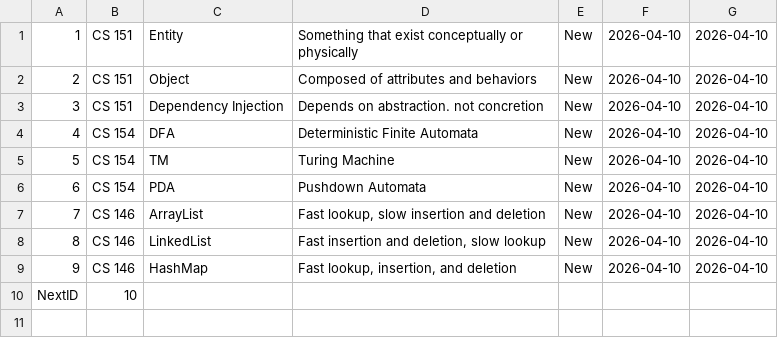
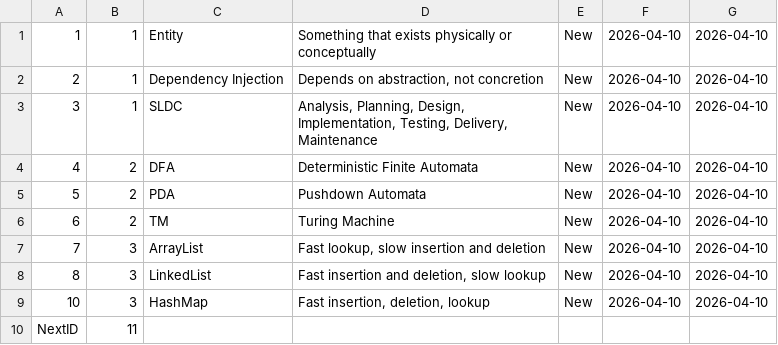
Before and after one commit to Haileyliuu/FlashcardSystem, a CSV file: data/Flashcard.csv, drawn as a sheet.

```diff
--- a/data/Flashcard.csv
+++ b/data/Flashcard.csv
@@ -1,10 +1,10 @@
-1|CS 151|Entity|Something that exist conceptually or physically|New|2026-04-10|2026-04-10
-2|CS 151|Object|Composed of attributes and behaviors|New|2026-04-10|2026-04-10
-3|CS 151|Dependency Injection|Depends on abstraction. not concretion|New|2026-04-10|2026-04-10
-4|CS 154|DFA|Deterministic Finite Automata|New|2026-04-10|2026-04-10
-5|CS 154|TM|Turing Machine|New|2026-04-10|2026-04-10
-6|CS 154|PDA|Pushdown Automata|New|2026-04-10|2026-04-10
-7|CS 146|ArrayList|Fast lookup, slow insertion and deletion|New|2026-04-10|2026-04-10
-8|CS 146|LinkedList|Fast insertion and deletion, slow lookup|New|2026-04-10|2026-04-10
-9|CS 146|HashMap|Fast lookup, insertion, and deletion|New|2026-04-10|2026-04-10
-NextID|10
+1|1|Entity|Something that exists physically or conceptually|New|2026-04-10|2026-04-10
+2|1|Dependency Injection|Depends on abstraction, not concretion|New|2026-04-10|2026-04-10
+3|1|SLDC|Analysis, Planning, Design, Implementation, Testing, Delivery, Maintenance|New|2026-04-10|2026-04-10
+4|2|DFA|Deterministic Finite Automata|New|2026-04-10|2026-04-10
+5|2|PDA|Pushdown Automata|New|2026-04-10|2026-04-10
+6|2|TM|Turing Machine|New|2026-04-10|2026-04-10
+7|3|ArrayList|Fast lookup, slow insertion and deletion|New|2026-04-10|2026-04-10
+8|3|LinkedList|Fast insertion and deletion, slow lookup|New|2026-04-10|2026-04-10
+10|3|HashMap|Fast insertion, deletion, lookup|New|2026-04-10|2026-04-10
+NextID|11
```
Also changed, not shown: 6 other files.
